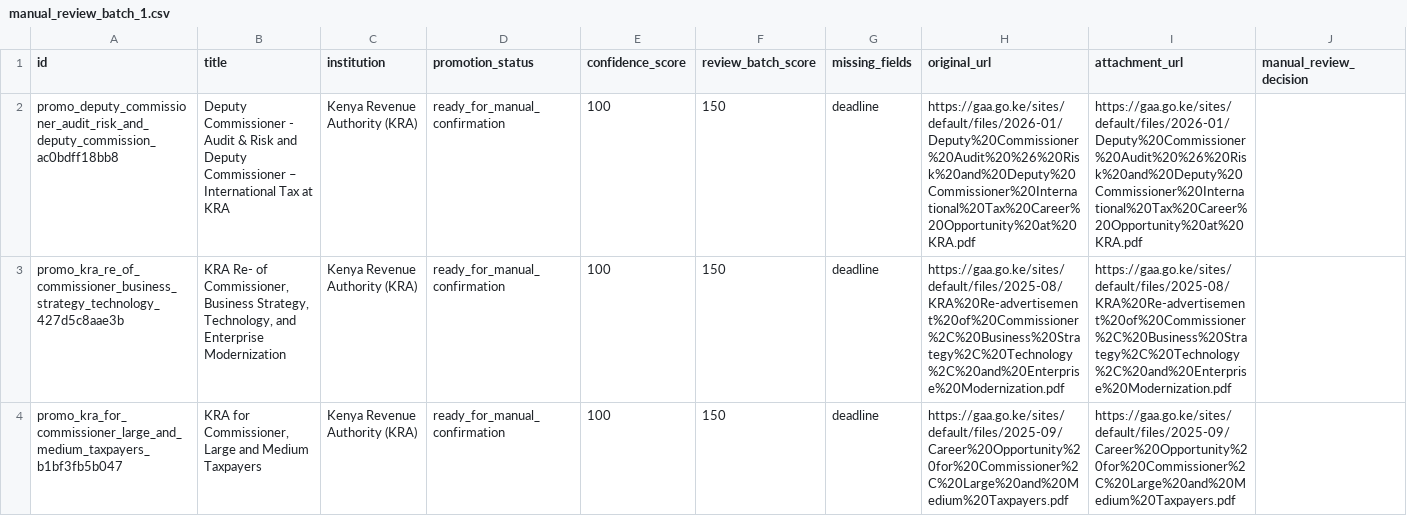
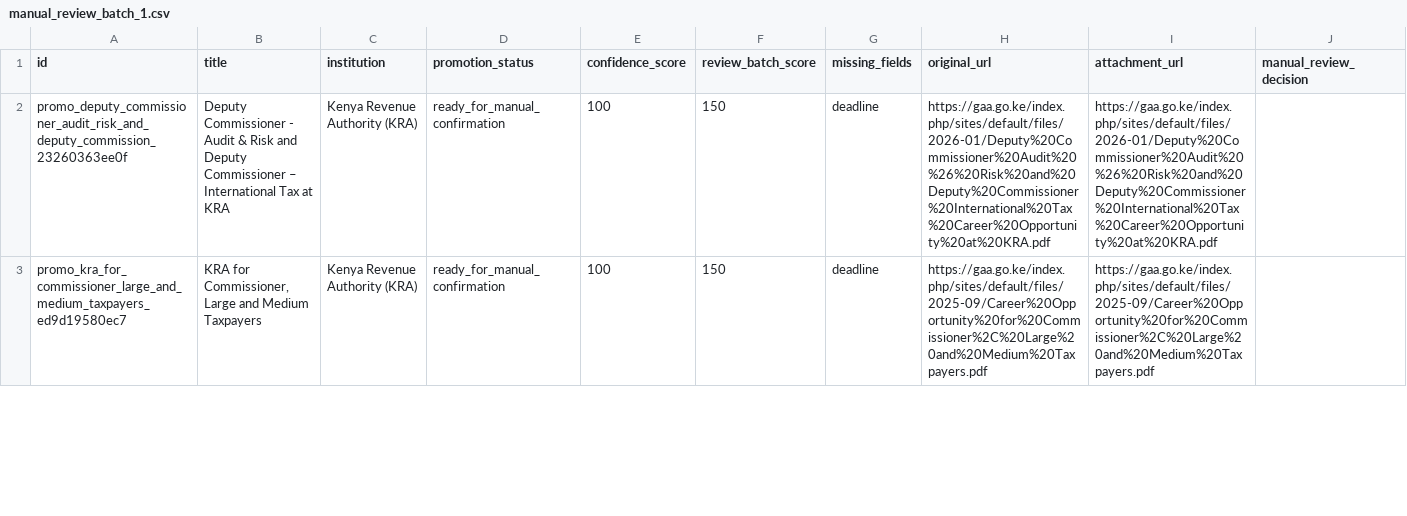
Before and after one commit to dansamuka/PS_2, a CSV file: data/manual_review_batch_1.csv, drawn as a sheet; only a part is shown; removed rows and columns are numbered as before the commit, all else as after; rows hold the shown columns only; the diff covers the shown part only; the diff names each change by its address in the sheet, - before the commit and + after, or states it on an @@ line.

```diff
--- a/data/manual_review_batch_1.csv
+++ b/data/manual_review_batch_1.csv
-A2 (id): promo_deputy_commissioner_audit_risk_and_deputy_commission_ac0bdff18bb8
+A2 (id): promo_deputy_commissioner_audit_risk_and_deputy_commission_23260363ee0f
-H2 (original_url): https://gaa.go.ke/sites/default/files/2026-01/Deputy%20Commissioner%20Audit%20%26%20Risk%20and%20Deputy%20Commissioner%20International%20Tax%20Career%20Opportunity%20at%20KRA.pdf
+H2 (original_url): https://gaa.go.ke/index.php/sites/default/files/2026-01/Deputy%20Commissioner%20Audit%20%26%20Risk%20and%20Deputy%20Commissioner%20International%20Tax%20Career%20Opportunity%20at%20KRA.pdf
-I2 (attachment_url): https://gaa.go.ke/sites/default/files/2026-01/Deputy%20Commissioner%20Audit%20%26%20Risk%20and%20Deputy%20Commissioner%20International%20Tax%20Career%20Opportunity%20at%20KRA.pdf
+I2 (attachment_url): https://gaa.go.ke/index.php/sites/default/files/2026-01/Deputy%20Commissioner%20Audit%20%26%20Risk%20and%20Deputy%20Commissioner%20International%20Tax%20Career%20Opportunity%20at%20KRA.pdf
-row 3: promo_kra_re_of_commissioner_business_strategy_technology_427d5c8aae3b | KRA Re- of Commissioner, Business Strategy, Technology, and Enterprise Modernization | Kenya Revenue Authority (KRA) | ready_for_manual_confirmation | 100 | 150 | deadline | https://gaa.go.ke/sites/default/files/2025-08/KRA%20Re-advertisement%20of%20Commissioner%2C%20Business%20Strategy%2C%20Technology%2C%20and%20Enterprise%20Modernization.pdf | https://gaa.go.ke/sites/default/files/2025-08/KRA%20Re-advertisement%20of%20Commissioner%2C%20Business%20Strategy%2C%20Technology%2C%20and%20Enterprise%20Modernization.pdf
-A3 (id): promo_kra_for_commissioner_large_and_medium_taxpayers_b1bf3fb5b047
+A3 (id): promo_kra_for_commissioner_large_and_medium_taxpayers_ed9d19580ec7
-H3 (original_url): https://gaa.go.ke/sites/default/files/2025-09/Career%20Opportunity%20for%20Commissioner%2C%20Large%20and%20Medium%20Taxpayers.pdf
+H3 (original_url): https://gaa.go.ke/index.php/sites/default/files/2025-09/Career%20Opportunity%20for%20Commissioner%2C%20Large%20and%20Medium%20Taxpayers.pdf
-I3 (attachment_url): https://gaa.go.ke/sites/default/files/2025-09/Career%20Opportunity%20for%20Commissioner%2C%20Large%20and%20Medium%20Taxpayers.pdf
+I3 (attachment_url): https://gaa.go.ke/index.php/sites/default/files/2025-09/Career%20Opportunity%20for%20Commissioner%2C%20Large%20and%20Medium%20Taxpayers.pdf
```
Also changed, not shown: 1 added row and 69 edited cells elsewhere in this file, 16 other files.
